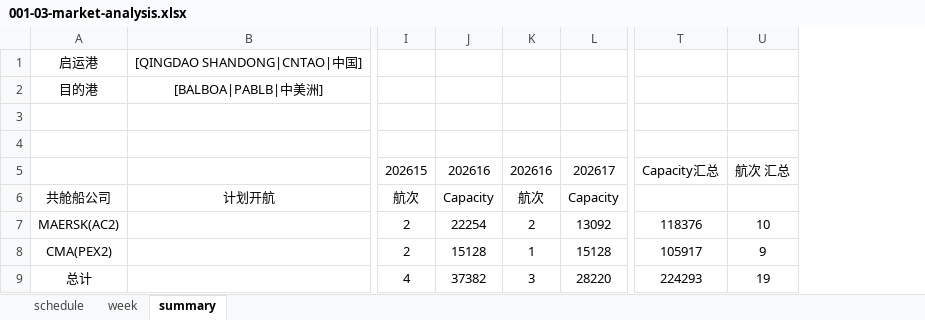
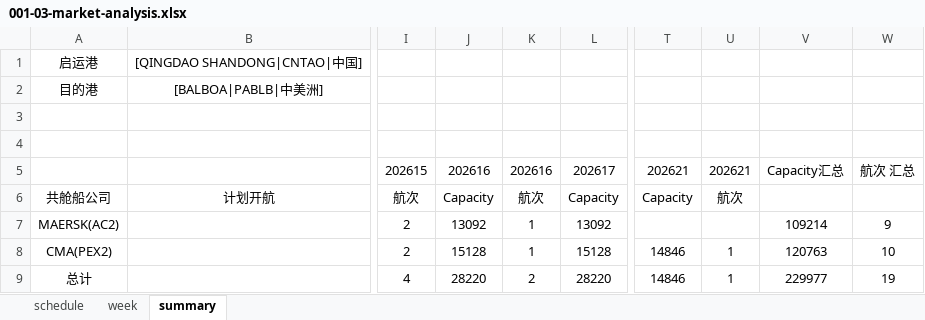
Before and after one commit to smartpu/Shipping-Schedule, an Excel workbook: Data/001-03-market-analysis.xlsx, sheet summary, drawn as a sheet; only a part is shown, gaps mark what is left out; values as stored, in another font and other column widths than the file's, no borders; removed rows and columns are numbered as before the commit, all else as after; the diff names each change by its address in the sheet, - before the commit and + after, or states it on an @@ line.

```diff
--- a/Data/001-03-market-analysis.xlsx (sheet summary)
+++ b/Data/001-03-market-analysis.xlsx (sheet summary)
-column T, rows 5-9: Capacity汇总 |  | 118376 | 105917 | 224293
+column T, rows 5-9: 202621 | Capacity |  | 14846 | 14846
+column U, rows 5-9: 202621 | 航次 |  | 1 | 1
+column V, rows 5-9: Capacity汇总 |  | 109214 | 120763 | 229977
-J7: 22254
+J7: 13092
-K7: 2
+K7: 1
-W7: 10
+W7: 9
-W8: 9
+W8: 10
-J9: 37382
+J9: 28220
-K9: 3
+K9: 2
```
Also changed, not shown: sheet schedule, 1 other file.
